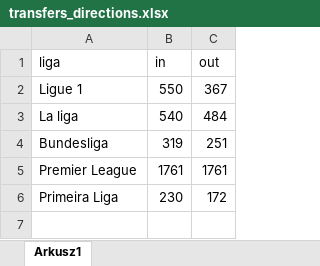
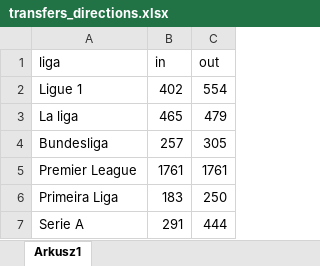
Before and after one commit to SzymonSkrobiszewski/Premier_League, an Excel workbook: transfers_directions.xlsx, sheet Arkusz1, drawn as a sheet; values as stored, in another font and other column widths than the file's, no borders; the diff names each change by its address in the sheet, - before the commit and + after, or states it on an @@ line.

Commit message:
Add files via upload

```diff
--- a/transfers_directions.xlsx (sheet Arkusz1)
+++ b/transfers_directions.xlsx (sheet Arkusz1)
-B2 (in): 550
+B2 (in): 402
-C2 (out): 367
+C2 (out): 554
-B3 (in): 540
+B3 (in): 465
-C3 (out): 484
+C3 (out): 479
-B4 (in): 319
+B4 (in): 257
-C4 (out): 251
+C4 (out): 305
-B6 (in): 230
+B6 (in): 183
-C6 (out): 172
+C6 (out): 250
+row 7: Serie A | 291 | 444
```
